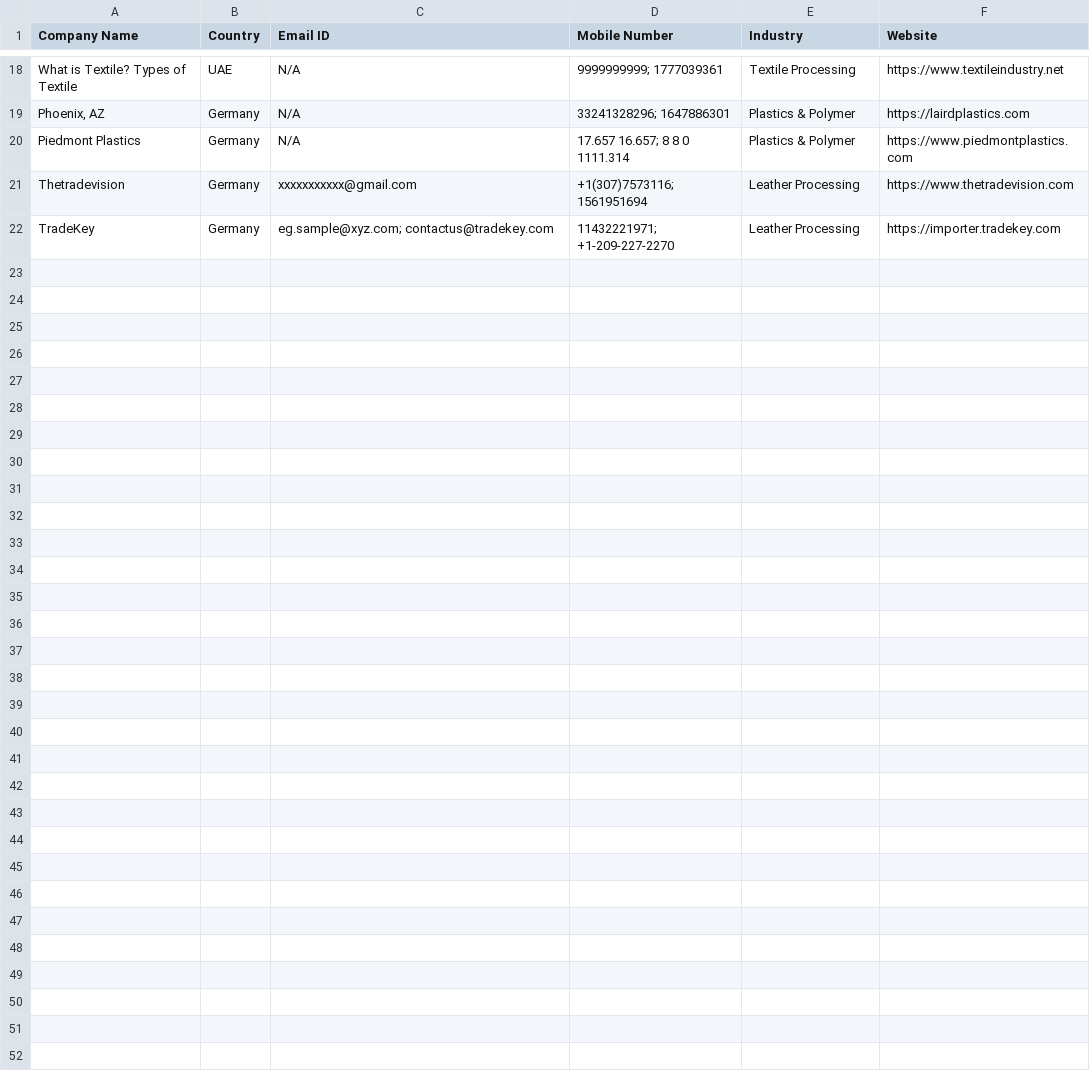
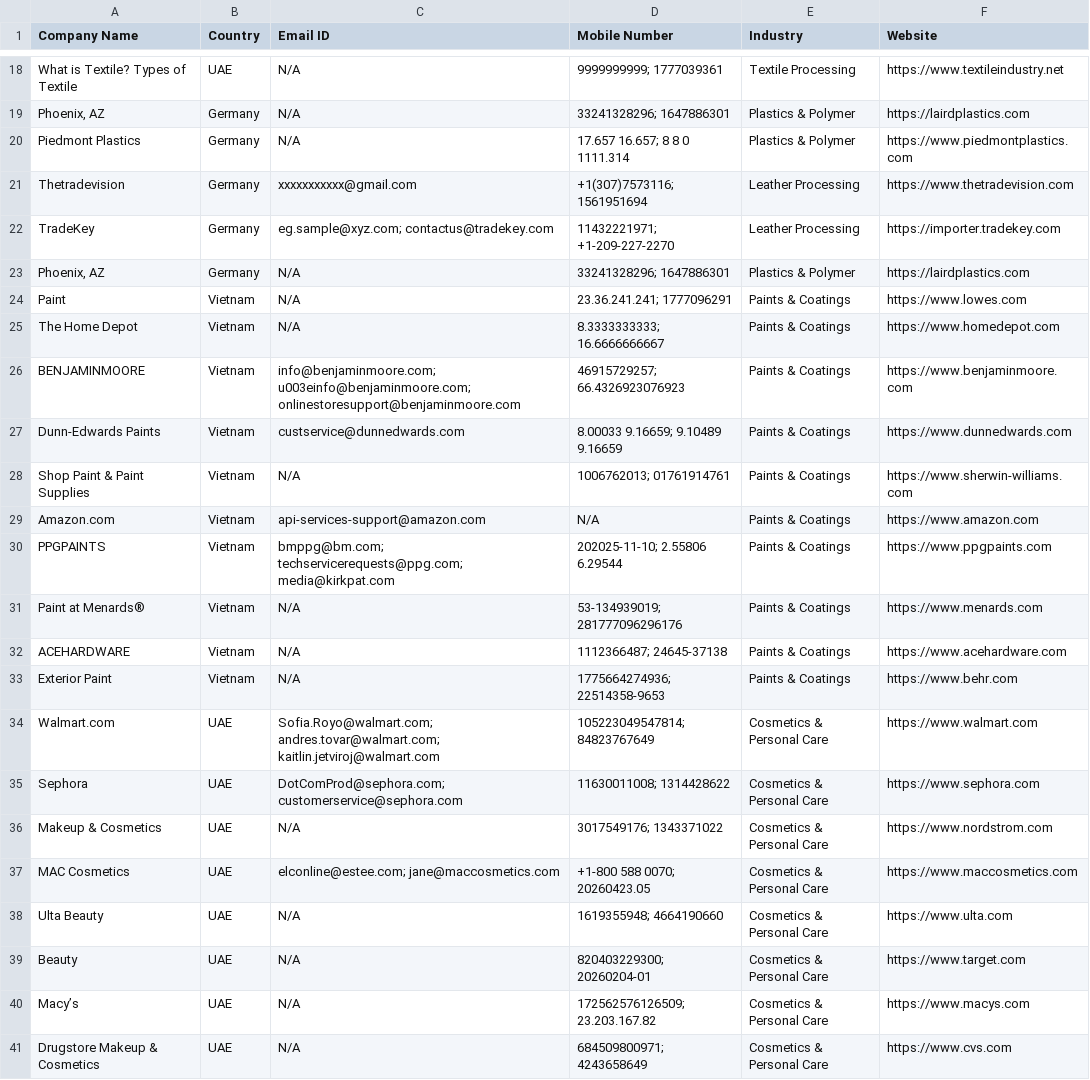
Before and after one commit to mt966/my-data, a CSV file: international_industry_leads.csv, drawn as a sheet; only a part is shown, gaps mark what is left out.

Commit message:
Auto-Update: New industry leads found [skip ci]

```diff
--- a/international_industry_leads.csv
+++ b/international_industry_leads.csv
@@ -22 +22,20 @@ Thetradevision,Germany,xxxxxxxxxxx@gmail.com,+1(307)7573116; 1561951694,Leather
 TradeKey,Germany,eg.sample@xyz.com; contactus@tradekey.com,11432221971; +1-209-227-2270,Leather Processing,https://importer.tradekey.com
+"Phoenix, AZ",Germany,N/A,33241328296; 1647886301,Plastics & Polymer,https://lairdplastics.com
+Paint,Vietnam,N/A,23.36.241.241; 1777096291,Paints & Coatings,https://www.lowes.com
+The Home Depot,Vietnam,N/A,8.3333333333; 16.6666666667,Paints & Coatings,https://www.homedepot.com
+BENJAMINMOORE,Vietnam,info@benjaminmoore.com; u003einfo@benjaminmoore.com; onlinestoresupport@benjaminmoore.com,46915729257; 66.4326923076923,Paints & Coatings,https://www.benjaminmoore.com
+Dunn-Edwards Paints,Vietnam,custservice@dunnedwards.com,8.00033 9.16659; 9.10489 9.16659,Paints & Coatings,https://www.dunnedwards.com
+Shop Paint & Paint Supplies,Vietnam,N/A,1006762013; 01761914761,Paints & Coatings,https://www.sherwin-williams.com
+Amazon.com,Vietnam,api-services-support@amazon.com,N/A,Paints & Coatings,https://www.amazon.com
+PPGPAINTS,Vietnam,bmppg@bm.com; techservicerequests@ppg.com; media@kirkpat.com,202025-11-10; 2.55806 6.29544,Paints & Coatings,https://www.ppgpaints.com
+Paint at Menards®,Vietnam,N/A,53-134939019; 281777096296176,Paints & Coatings,https://www.menards.com
+ACEHARDWARE,Vietnam,N/A,1112366487; 24645-37138,Paints & Coatings,https://www.acehardware.com
+Exterior Paint,Vietnam,N/A,1775664274936; 22514358-9653,Paints & Coatings,https://www.behr.com
+Walmart.com,UAE,Sofia.Royo@walmart.com; andres.tovar@walmart.com; kaitlin.jetviroj@walmart.com,105223049547814; 84823767649,Cosmetics & Personal Care,https://www.walmart.com
+Sephora,UAE,DotComProd@sephora.com; customerservice@sephora.com,11630011008; 1314428622,Cosmetics & Personal Care,https://www.sephora.com
+Makeup & Cosmetics,UAE,N/A,3017549176; 1343371022,Cosmetics & Personal Care,https://www.nordstrom.com
+MAC Cosmetics,UAE,elconline@estee.com; jane@maccosmetics.com,+1-800 588 0070; 20260423.05,Cosmetics & Personal Care,https://www.maccosmetics.com
+Ulta Beauty,UAE,N/A,1619355948; 4664190660,Cosmetics & Personal Care,https://www.ulta.com
+Beauty,UAE,N/A,820403229300; 20260204-01,Cosmetics & Personal Care,https://www.target.com
+Macy’s,UAE,N/A,172562576126509; 23.203.167.82,Cosmetics & Personal Care,https://www.macys.com
+Drugstore Makeup & Cosmetics,UAE,N/A,684509800971; 4243658649,Cosmetics & Personal Care,https://www.cvs.com
```
Also changed, not shown: 2 other files.
